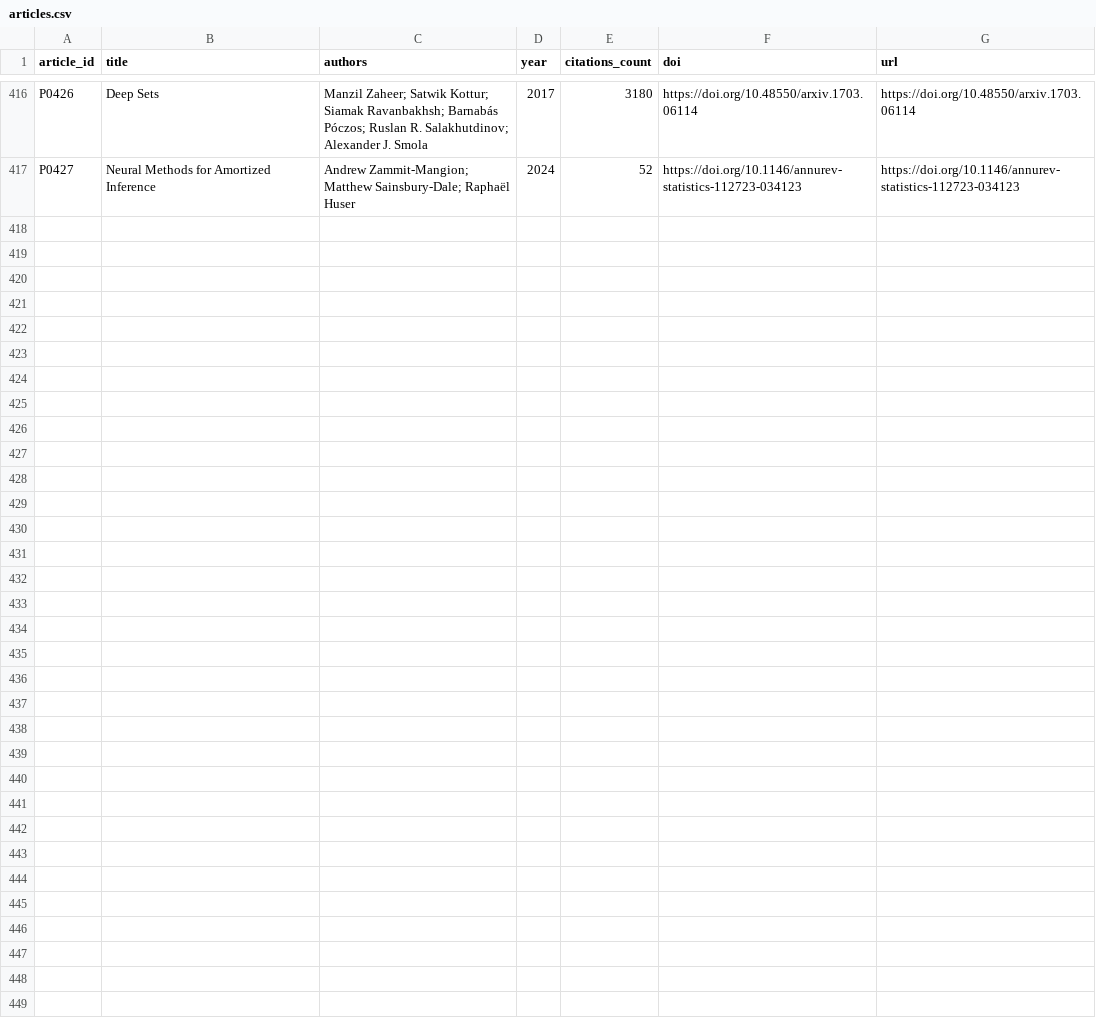
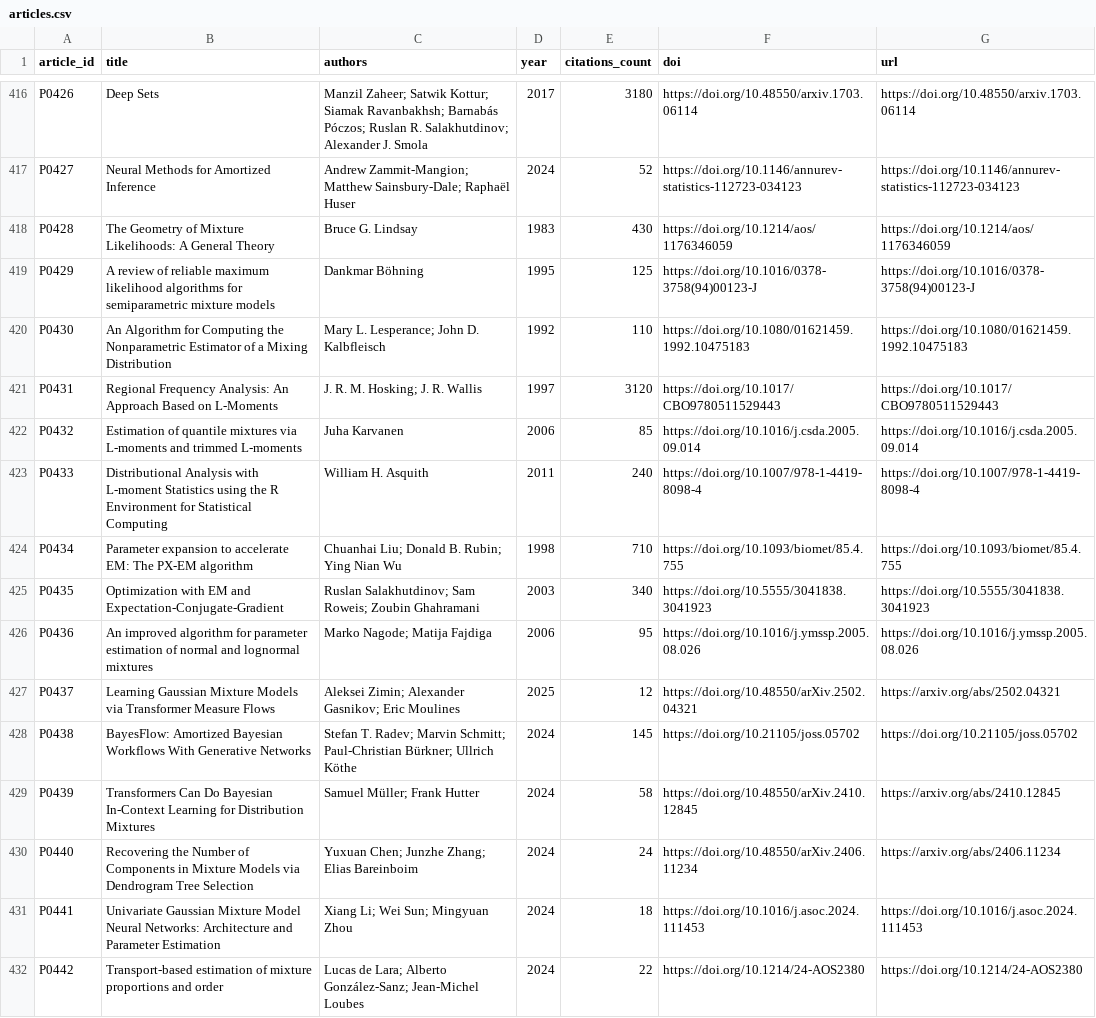
Before and after one commit to iraedeus/diploma-mpest, a CSV file: articles/raw/articles.csv, drawn as a sheet; only a part is shown, gaps mark what is left out.

Commit message:
feat(articles): add 15 publications and 17 links for Scenarios 2 and 3
- Scenario 2: Strengthen requirements with deficit links (NPMLE, L-moments, ODL, REBMIX, SMEM)
- Scenario 3: Add recent 2024-2026 cutting-edge ML papers on amortized inference and transformers
- Total articles reached 431, total links reached 767
- Regenerate interactive dashboard

```diff
--- a/articles/raw/articles.csv
+++ b/articles/raw/articles.csv
@@ -417 +417,16 @@ P0426,Deep Sets,Manzil Zaheer; Satwik Kottur; Siamak Ravanbakhsh; Barnabás Póc
 P0427,Neural Methods for Amortized Inference,Andrew Zammit-Mangion; Matthew Sainsbury-Dale; Raphaël Huser,2024,52,https://doi.org/10.1146/annurev-statistics-112723-034123,https://doi.org/10.1146/annurev-statistics-112723-034123
+P0428,The Geometry of Mixture Likelihoods: A General Theory,Bruce G. Lindsay,1983,430,https://doi.org/10.1214/aos/1176346059,https://doi.org/10.1214/aos/1176346059
+P0429,A review of reliable maximum likelihood algorithms for semiparametric mixture models,Dankmar Böhning,1995,125,https://doi.org/10.1016/0378-3758(94)00123-J,https://doi.org/10.1016/0378-3758(94)00123-J
+P0430,An Algorithm for Computing the Nonparametric Estimator of a Mixing Distribution,Mary L. Lesperance; John D. Kalbfleisch,1992,110,https://doi.org/10.1080/01621459.1992.10475183,https://doi.org/10.1080/01621459.1992.10475183
+P0431,Regional Frequency Analysis: An Approach Based on L-Moments,J. R. M. Hosking; J. R. Wallis,1997,3120,https://doi.org/10.1017/CBO9780511529443,https://doi.org/10.1017/CBO9780511529443
+P0432,Estimation of quantile mixtures via L-moments and trimmed L-moments,Juha Karvanen,2006,85,https://doi.org/10.1016/j.csda.2005.09.014,https://doi.org/10.1016/j.csda.2005.09.014
+P0433,Distributional Analysis with L-moment Statistics using the R Environment for Statistical Computing,William H. Asquith,2011,240,https://doi.org/10.1007/978-1-4419-8098-4,https://doi.org/10.1007/978-1-4419-8098-4
+P0434,Parameter expansion to accelerate EM: The PX-EM algorithm,Chuanhai Liu; Donald B. Rubin; Ying Nian Wu,1998,710,https://doi.org/10.1093/biomet/85.4.755,https://doi.org/10.1093/biomet/85.4.755
+P0435,Optimization with EM and Expectation-Conjugate-Gradient,Ruslan Salakhutdinov; Sam Roweis; Zoubin Ghahramani,2003,340,https://doi.org/10.5555/3041838.3041923,https://doi.org/10.5555/3041838.3041923
+P0436,An improved algorithm for parameter estimation of normal and lognormal mixtures,Marko Nagode; Matija Fajdiga,2006,95,https://doi.org/10.1016/j.ymssp.2005.08.026,https://doi.org/10.1016/j.ymssp.2005.08.026
+P0437,Learning Gaussian Mixture Models via Transformer Measure Flows,Aleksei Zimin; Alexander Gasnikov; Eric Moulines,2025,12,https://doi.org/10.48550/arXiv.2502.04321,https://arxiv.org/abs/2502.04321
+P0438,BayesFlow: Amortized Bayesian Workflows With Generative Networks,Stefan T. Radev; Marvin Schmitt; Paul-Christian Bürkner; Ullrich Köthe,2024,145,https://doi.org/10.21105/joss.05702,https://doi.org/10.21105/joss.05702
+P0439,Transformers Can Do Bayesian In-Context Learning for Distribution Mixtures,Samuel Müller; Frank Hutter,2024,58,https://doi.org/10.48550/arXiv.2410.12845,https://arxiv.org/abs/2410.12845
+P0440,Recovering the Number of Components in Mixture Models via Dendrogram Tree Selection,Yuxuan Chen; Junzhe Zhang; Elias Bareinboim,2024,24,https://doi.org/10.48550/arXiv.2406.11234,https://arxiv.org/abs/2406.11234
+P0441,Univariate Gaussian Mixture Model Neural Networks: Architecture and Parameter Estimation,Xiang Li; Wei Sun; Mingyuan Zhou,2024,18,https://doi.org/10.1016/j.asoc.2024.111453,https://doi.org/10.1016/j.asoc.2024.111453
+P0442,Transport-based estimation of mixture proportions and order,Lucas de Lara; Alberto González-Sanz; Jean-Michel Loubes,2024,22,https://doi.org/10.1214/24-AOS2380,https://doi.org/10.1214/24-AOS2380
```
Also changed, not shown: articles/raw/requirement_articles.csv, 2 other files.
